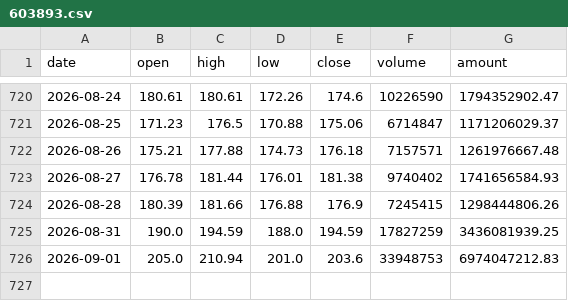
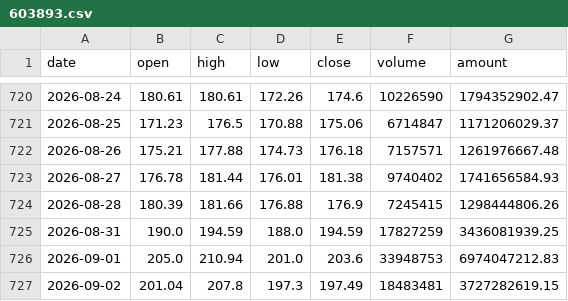
Before and after one commit to SHG4666/ashare-quant-app, a CSV file: cloud_data/watchlist_history/603893.csv, drawn as a sheet; only a part is shown, gaps mark what is left out.

```diff
--- a/cloud_data/watchlist_history/603893.csv
+++ b/cloud_data/watchlist_history/603893.csv
@@ -726 +726,2 @@ date,open,high,low,close,volume,amount
 2026-09-01,205.0,210.94,201.0,203.6,33948753,6974047212.83
+2026-09-02,201.04,207.8,197.3,197.49,18483481,3727282619.15
```
Also changed, not shown: cloud_data/watchlist_history/000063.csv, cloud_data/watchlist_history/002174.csv, 30 other files.
